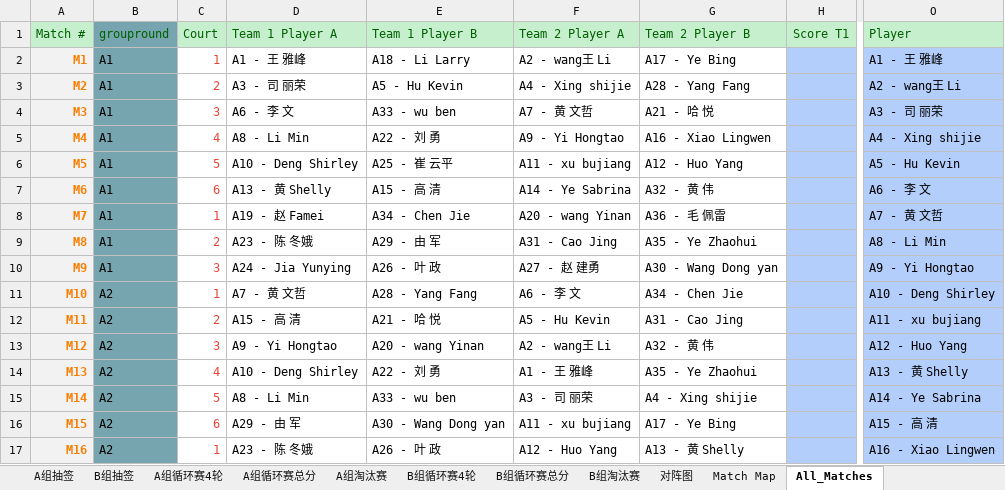
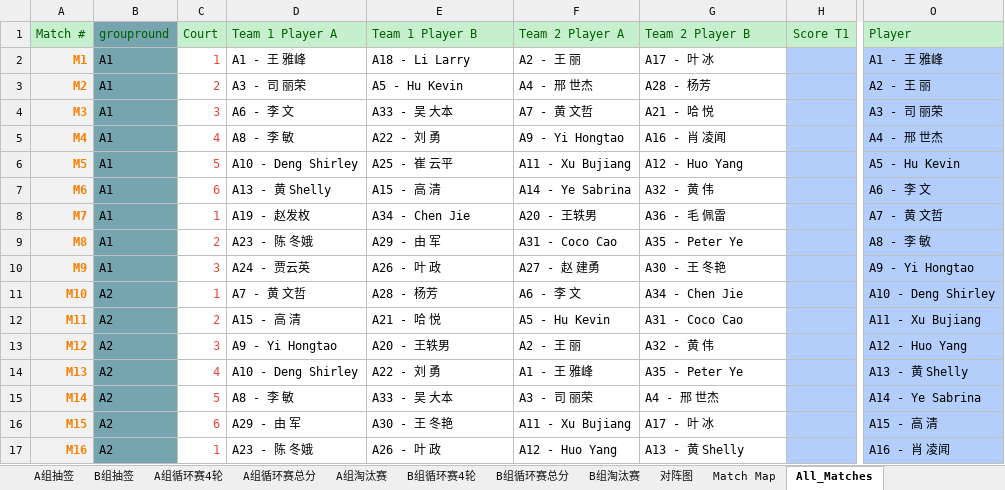
Before and after one commit to froster2006/wcca_pb_game_big_screen, an Excel workbook: Pickleball Tournament 2026.06.13_final1.xlsm, sheet All_Matches, drawn as a sheet; only a part is shown, gaps mark what is left out; values as stored, in another font and other column widths than the file's, no borders; the diff covers the shown part only; the diff names each change by its address in the sheet, - before the commit and + after, or states it on an @@ line.

```diff
--- a/Pickleball Tournament 2026.06.13_final1.xlsm (sheet All_Matches)
+++ b/Pickleball Tournament 2026.06.13_final1.xlsm (sheet All_Matches)
-F2 (Team 2 Player A): A2 - wang王 Li
+F2 (Team 2 Player A): A2 - 王 丽
-G2 (Team 2 Player B): A17 - Ye Bing
+G2 (Team 2 Player B): A17 - 叶 冰
-F3 (Team 2 Player A): A4 - Xing shijie
+F3 (Team 2 Player A): A4 - 邢 世杰
-G3 (Team 2 Player B): A28 - Yang Fang
+G3 (Team 2 Player B): A28 - 杨芳
-O3 (Player): A2 - wang王 Li
+O3 (Player): A2 - 王 丽
-E4 (Team 1 Player B): A33 - wu ben
+E4 (Team 1 Player B): A33 - 吴 大本
-D5 (Team 1 Player A): A8 - Li Min
+D5 (Team 1 Player A): A8 - 李 敏
-G5 (Team 2 Player B): A16 - Xiao Lingwen
+G5 (Team 2 Player B): A16 - 肖 凌闻
-O5 (Player): A4 - Xing shijie
+O5 (Player): A4 - 邢 世杰
-F6 (Team 2 Player A): A11 - xu bujiang
+F6 (Team 2 Player A): A11 - Xu Bujiang
-D8 (Team 1 Player A): A19 - 赵 Famei
+D8 (Team 1 Player A): A19 - 赵发枚
-F8 (Team 2 Player A): A20 - wang Yinan
+F8 (Team 2 Player A): A20 - 王轶男
-F9 (Team 2 Player A): A31 - Cao Jing
+F9 (Team 2 Player A): A31 - Coco Cao
-G9 (Team 2 Player B): A35 - Ye Zhaohui
+G9 (Team 2 Player B): A35 - Peter Ye
-O9 (Player): A8 - Li Min
+O9 (Player): A8 - 李 敏
-D10 (Team 1 Player A): A24 - Jia Yunying
+D10 (Team 1 Player A): A24 - 贾云英
-G10 (Team 2 Player B): A30 - Wang Dong yan
+G10 (Team 2 Player B): A30 - 王 冬艳
-E11 (Team 1 Player B): A28 - Yang Fang
+E11 (Team 1 Player B): A28 - 杨芳
-G12 (Team 2 Player B): A31 - Cao Jing
+G12 (Team 2 Player B): A31 - Coco Cao
-O12 (Player): A11 - xu bujiang
+O12 (Player): A11 - Xu Bujiang
-E13 (Team 1 Player B): A20 - wang Yinan
+E13 (Team 1 Player B): A20 - 王轶男
-F13 (Team 2 Player A): A2 - wang王 Li
+F13 (Team 2 Player A): A2 - 王 丽
-G14 (Team 2 Player B): A35 - Ye Zhaohui
+G14 (Team 2 Player B): A35 - Peter Ye
-D15 (Team 1 Player A): A8 - Li Min
+D15 (Team 1 Player A): A8 - 李 敏
-E15 (Team 1 Player B): A33 - wu ben
+E15 (Team 1 Player B): A33 - 吴 大本
-G15 (Team 2 Player B): A4 - Xing shijie
+G15 (Team 2 Player B): A4 - 邢 世杰
-E16 (Team 1 Player B): A30 - Wang Dong yan
+E16 (Team 1 Player B): A30 - 王 冬艳
-F16 (Team 2 Player A): A11 - xu bujiang
+F16 (Team 2 Player A): A11 - Xu Bujiang
-G16 (Team 2 Player B): A17 - Ye Bing
+G16 (Team 2 Player B): A17 - 叶 冰
-O17 (Player): A16 - Xiao Lingwen
+O17 (Player): A16 - 肖 凌闻
```
Also changed, not shown: 90 edited cells elsewhere in this sheet, sheet A组循环赛4轮, sheet B组循环赛4轮, sheet A组循环赛总分, sheet A组抽签, sheet B组循环赛总分, sheet A组淘汰赛, 2 more sheets, 4 other files.
